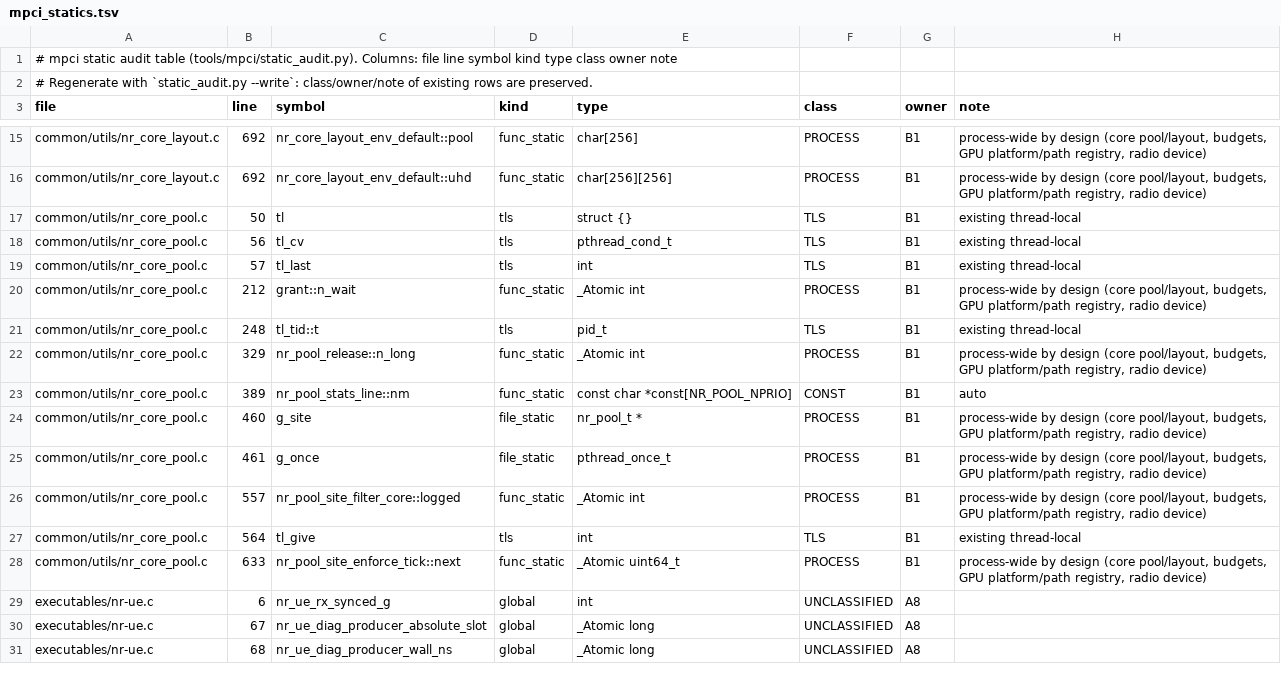
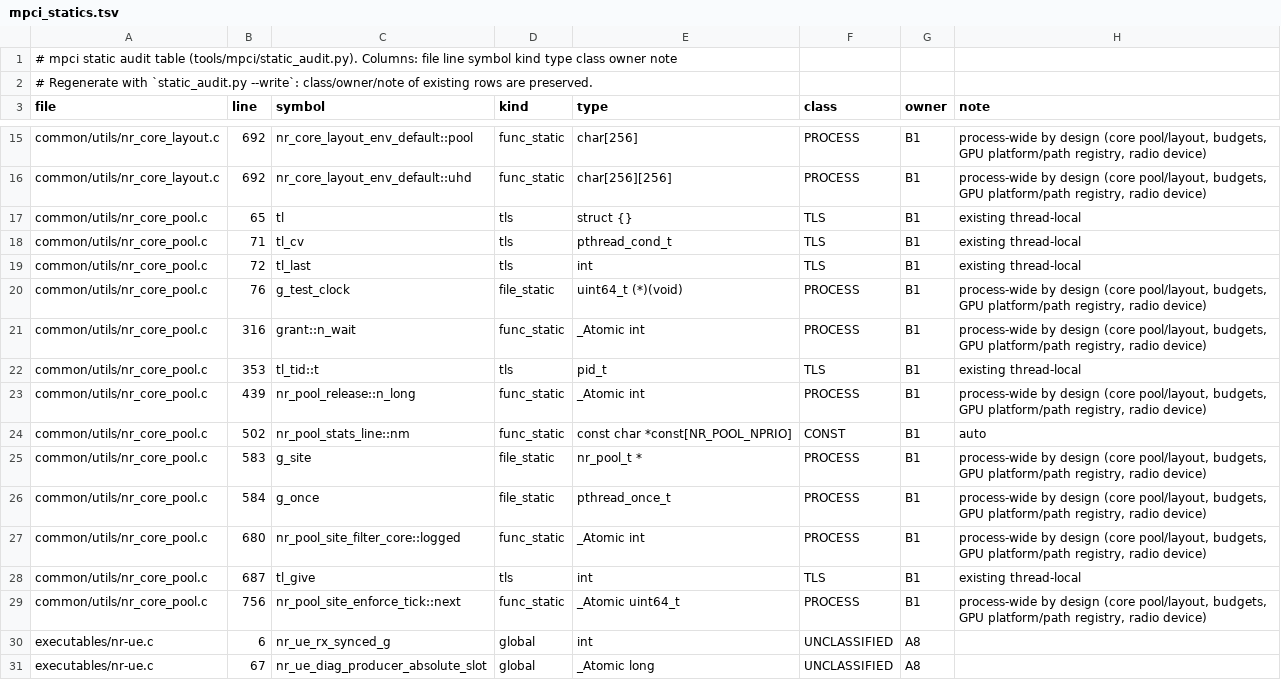
Before and after one commit to nico-net/passive_agnostic_rx_for_sensing, a TSV file: tools/mpci/mpci_statics.tsv, drawn as a sheet; only a part is shown, gaps mark what is left out; the shorter side is filled out with more unchanged rows.

```diff
--- a/tools/mpci/mpci_statics.tsv
+++ b/tools/mpci/mpci_statics.tsv
@@ -16,14 +16,15 @@ common/utils/nr_core_layout.c	692	nr_core_layout_env_default::pool	func_static	c
 common/utils/nr_core_layout.c	692	nr_core_layout_env_default::uhd	func_static	char[256][256]	PROCESS	B1	process-wide by design (core pool/layout, budgets, GPU platform/path registry, radio device)
-common/utils/nr_core_pool.c	50	tl	tls	struct {}	TLS	B1	existing thread-local
-common/utils/nr_core_pool.c	56	tl_cv	tls	pthread_cond_t	TLS	B1	existing thread-local
-common/utils/nr_core_pool.c	57	tl_last	tls	int	TLS	B1	existing thread-local
-common/utils/nr_core_pool.c	212	grant::n_wait	func_static	_Atomic int	PROCESS	B1	process-wide by design (core pool/layout, budgets, GPU platform/path registry, radio device)
-common/utils/nr_core_pool.c	248	tl_tid::t	tls	pid_t	TLS	B1	existing thread-local
-common/utils/nr_core_pool.c	329	nr_pool_release::n_long	func_static	_Atomic int	PROCESS	B1	process-wide by design (core pool/layout, budgets, GPU platform/path registry, radio device)
-common/utils/nr_core_pool.c	389	nr_pool_stats_line::nm	func_static	const char *const[NR_POOL_NPRIO]	CONST	B1	auto
-common/utils/nr_core_pool.c	460	g_site	file_static	nr_pool_t *	PROCESS	B1	process-wide by design (core pool/layout, budgets, GPU platform/path registry, radio device)
-common/utils/nr_core_pool.c	461	g_once	file_static	pthread_once_t	PROCESS	B1	process-wide by design (core pool/layout, budgets, GPU platform/path registry, radio device)
-common/utils/nr_core_pool.c	557	nr_pool_site_filter_core::logged	func_static	_Atomic int	PROCESS	B1	process-wide by design (core pool/layout, budgets, GPU platform/path registry, radio device)
-common/utils/nr_core_pool.c	564	tl_give	tls	int	TLS	B1	existing thread-local
-common/utils/nr_core_pool.c	633	nr_pool_site_enforce_tick::next	func_static	_Atomic uint64_t	PROCESS	B1	process-wide by design (core pool/layout, budgets, GPU platform/path registry, radio device)
+common/utils/nr_core_pool.c	65	tl	tls	struct {}	TLS	B1	existing thread-local
+common/utils/nr_core_pool.c	71	tl_cv	tls	pthread_cond_t	TLS	B1	existing thread-local
+common/utils/nr_core_pool.c	72	tl_last	tls	int	TLS	B1	existing thread-local
+common/utils/nr_core_pool.c	76	g_test_clock	file_static	uint64_t (*)(void)	PROCESS	B1	process-wide by design (core pool/layout, budgets, GPU platform/path registry, radio device)
+common/utils/nr_core_pool.c	316	grant::n_wait	func_static	_Atomic int	PROCESS	B1	process-wide by design (core pool/layout, budgets, GPU platform/path registry, radio device)
+common/utils/nr_core_pool.c	353	tl_tid::t	tls	pid_t	TLS	B1	existing thread-local
+common/utils/nr_core_pool.c	439	nr_pool_release::n_long	func_static	_Atomic int	PROCESS	B1	process-wide by design (core pool/layout, budgets, GPU platform/path registry, radio device)
+common/utils/nr_core_pool.c	502	nr_pool_stats_line::nm	func_static	const char *const[NR_POOL_NPRIO]	CONST	B1	auto
+common/utils/nr_core_pool.c	583	g_site	file_static	nr_pool_t *	PROCESS	B1	process-wide by design (core pool/layout, budgets, GPU platform/path registry, radio device)
+common/utils/nr_core_pool.c	584	g_once	file_static	pthread_once_t	PROCESS	B1	process-wide by design (core pool/layout, budgets, GPU platform/path registry, radio device)
+common/utils/nr_core_pool.c	680	nr_pool_site_filter_core::logged	func_static	_Atomic int	PROCESS	B1	process-wide by design (core pool/layout, budgets, GPU platform/path registry, radio device)
+common/utils/nr_core_pool.c	687	tl_give	tls	int	TLS	B1	existing thread-local
+common/utils/nr_core_pool.c	756	nr_pool_site_enforce_tick::next	func_static	_Atomic uint64_t	PROCESS	B1	process-wide by design (core pool/layout, budgets, GPU platform/path registry, radio device)
 executables/nr-ue.c	6	nr_ue_rx_synced_g	global	int	UNCLASSIFIED	A8	
```
